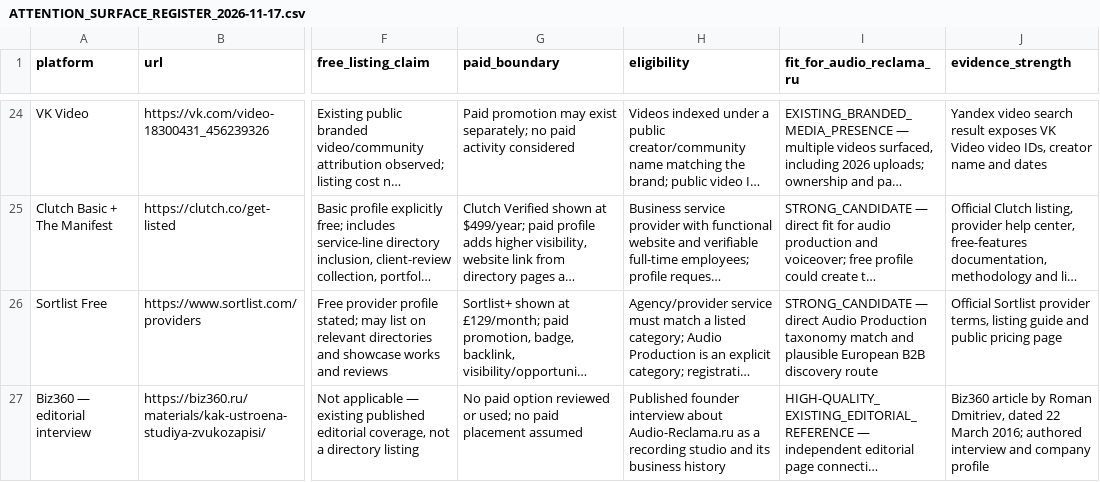
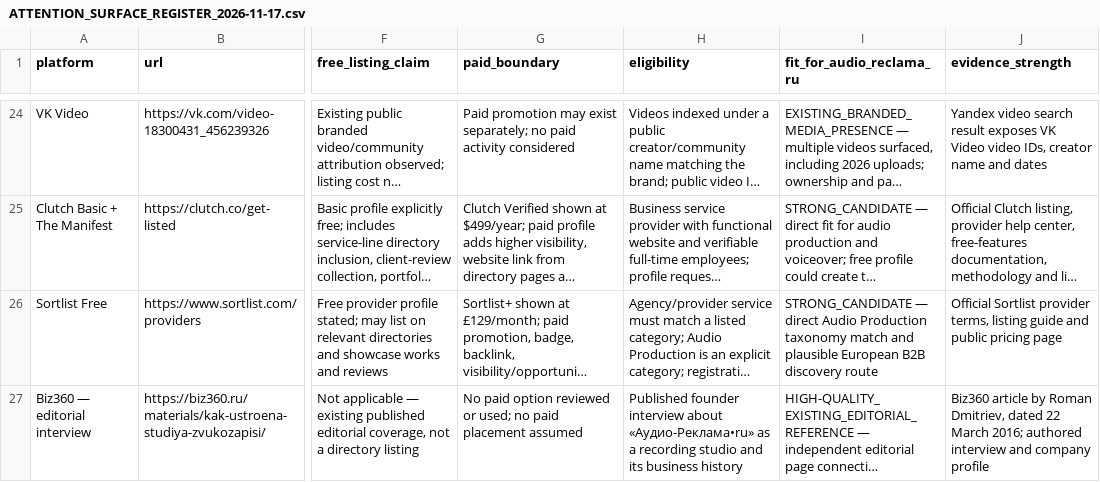
Before and after one commit to AudioReclamaRu/sonic-infrastructure-report, a CSV file: research/ATTENTION_SURFACE_REGISTER_2026-11-17.csv, drawn as a sheet; only a part is shown, gaps mark what is left out; long unchanged cells end in …; the diff names each change by its address in the sheet, - before the commit and + after, or states it on an @@ line.

Commit message:
Use canonical brand spelling in editorial source register

```diff
--- a/research/ATTENTION_SURFACE_REGISTER_2026-11-17.csv
+++ b/research/ATTENTION_SURFACE_REGISTER_2026-11-17.csv
-H27 (eligibility): …interview about Audio-Reclama.ru as a…
+H27 (eligibility): …interview about «Аудио-Реклама•ru» as a…
```
